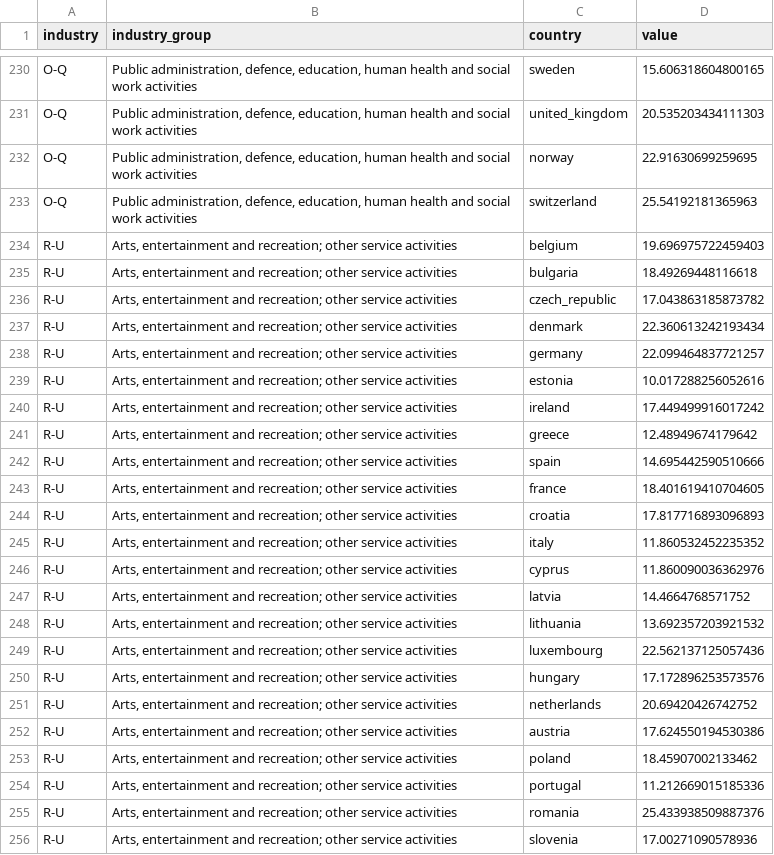
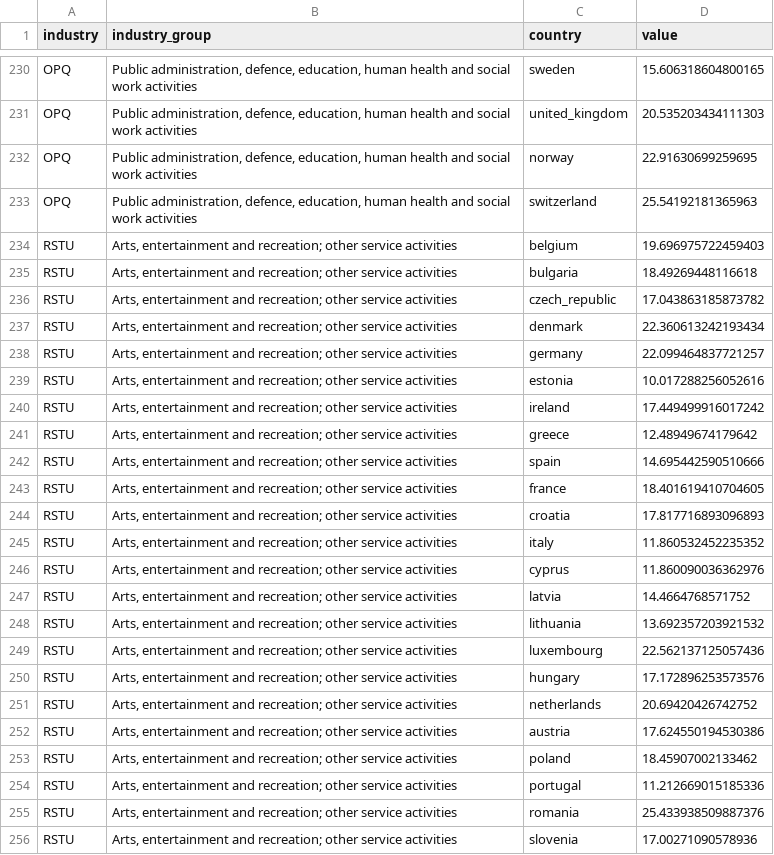
Before and after one commit to colsco/CodeClan_Final_Project, a CSV file: clean_data/europe_labour_productivity_clean.csv, drawn as a sheet; only a part is shown, gaps mark what is left out; the diff covers the shown part only; the diff names each change by its address in the sheet, - before the commit and + after, or states it on an @@ line.

```diff
--- a/clean_data/europe_labour_productivity_clean.csv
+++ b/clean_data/europe_labour_productivity_clean.csv
-A230:A233 (industry): O-Q
+A230:A233 (industry): OPQ
-A234:A256 (industry): R-U
+A234:A256 (industry): RSTU
```
Also changed, not shown: 118 edited cells elsewhere in this file, clean_data/industry_dict_clean.csv, 3 other files.
